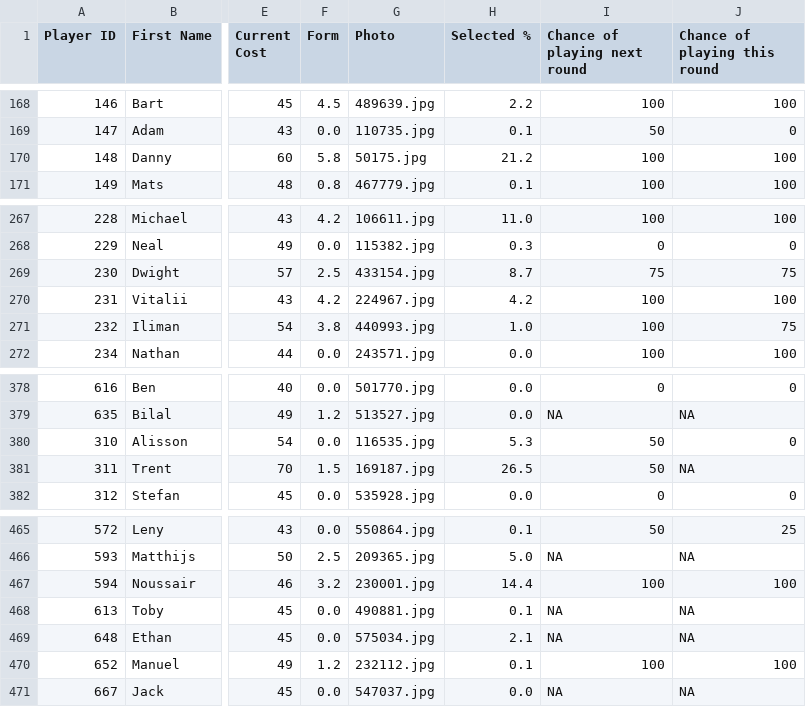
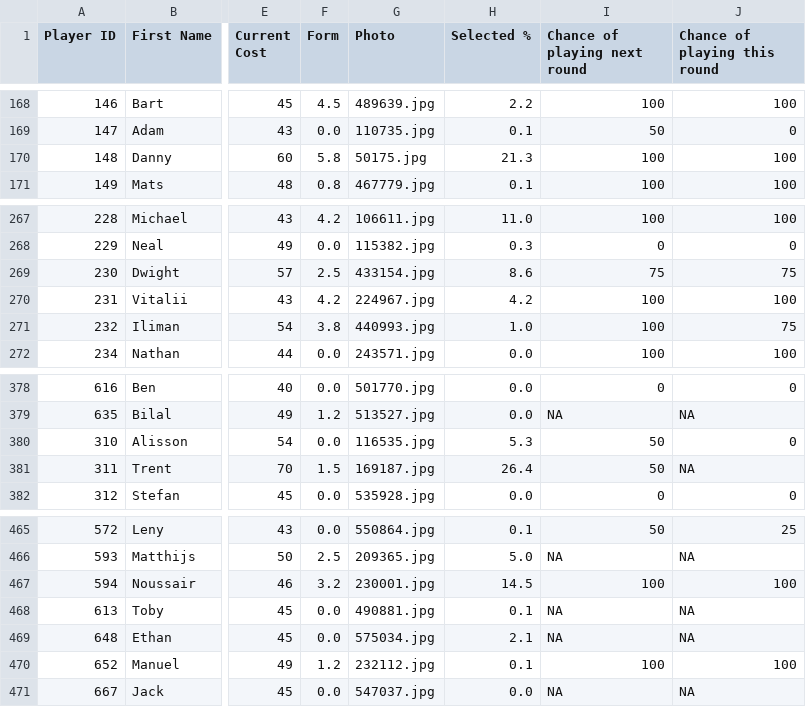
Before and after one commit to ARW4/FPL_Project, a CSV file: Player.csv, drawn as a sheet; only a part is shown, gaps mark what is left out; the diff names each change by its address in the sheet, - before the commit and + after, or states it on an @@ line.

```diff
--- a/Player.csv
+++ b/Player.csv
-H170 (Selected %): 21.2
+H170 (Selected %): 21.3
-H269 (Selected %): 8.7
+H269 (Selected %): 8.6
-H381 (Selected %): 26.5
+H381 (Selected %): 26.4
-H467 (Selected %): 14.4
+H467 (Selected %): 14.5
```
Also changed, not shown: 2 other files.
